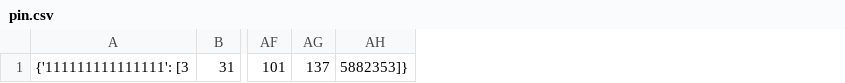
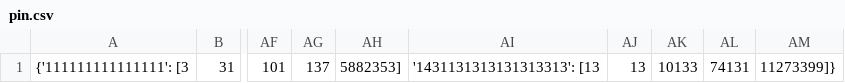
Before and after one commit to katmai1027/pinedcsv, a CSV file: pin.csv, drawn as a sheet; only a part is shown, gaps mark what is left out; removed rows and columns are numbered as before the commit, all else as after; the diff names each change by its address in the sheet, - before the commit and + after, or states it on an @@ line.

Commit message:
Create file: pin.csv

```diff
--- a/pin.csv
+++ b/pin.csv
-column AH, row 1: 5882353]}
+column AH, row 1: 5882353]
+column AI, row 1: '1431131313131313313': [13
+column AJ, row 1: 13
+column AK, row 1: 10133
+column AL, row 1: 74131
+column AM, row 1: 11273399]}
```
